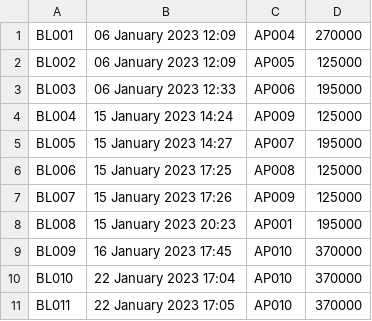
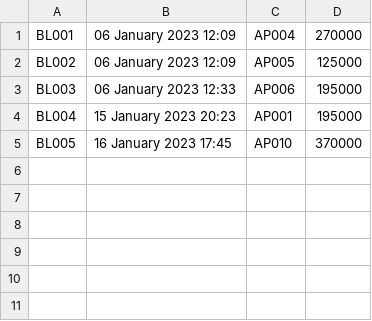
Before and after one commit to Scleepy/HospitalManagementSystem, a CSV file: bin/Database/BillingRecords.csv, drawn as a sheet.

Commit message:
Fixed database + patient delete

```diff
--- a/bin/Database/BillingRecords.csv
+++ b/bin/Database/BillingRecords.csv
@@ -3,9 +3,3 @@ BL002,06 January 2023 12:09,AP005,125000
 BL003,06 January 2023 12:33,AP006,195000
-BL004,15 January 2023 14:24,AP009,125000
-BL005,15 January 2023 14:27,AP007,195000
-BL006,15 January 2023 17:25,AP008,125000
-BL007,15 January 2023 17:26,AP009,125000
-BL008,15 January 2023 20:23,AP001,195000
-BL009,16 January 2023 17:45,AP010,370000
-BL010,22 January 2023 17:04,AP010,370000
-BL011,22 January 2023 17:05,AP010,370000
+BL004,15 January 2023 20:23,AP001,195000
+BL005,16 January 2023 17:45,AP010,370000
```
Also changed, not shown: bin/Database/AppointmentRecords.csv, bin/Database/DoctorRecords.csv, 12 other files.
